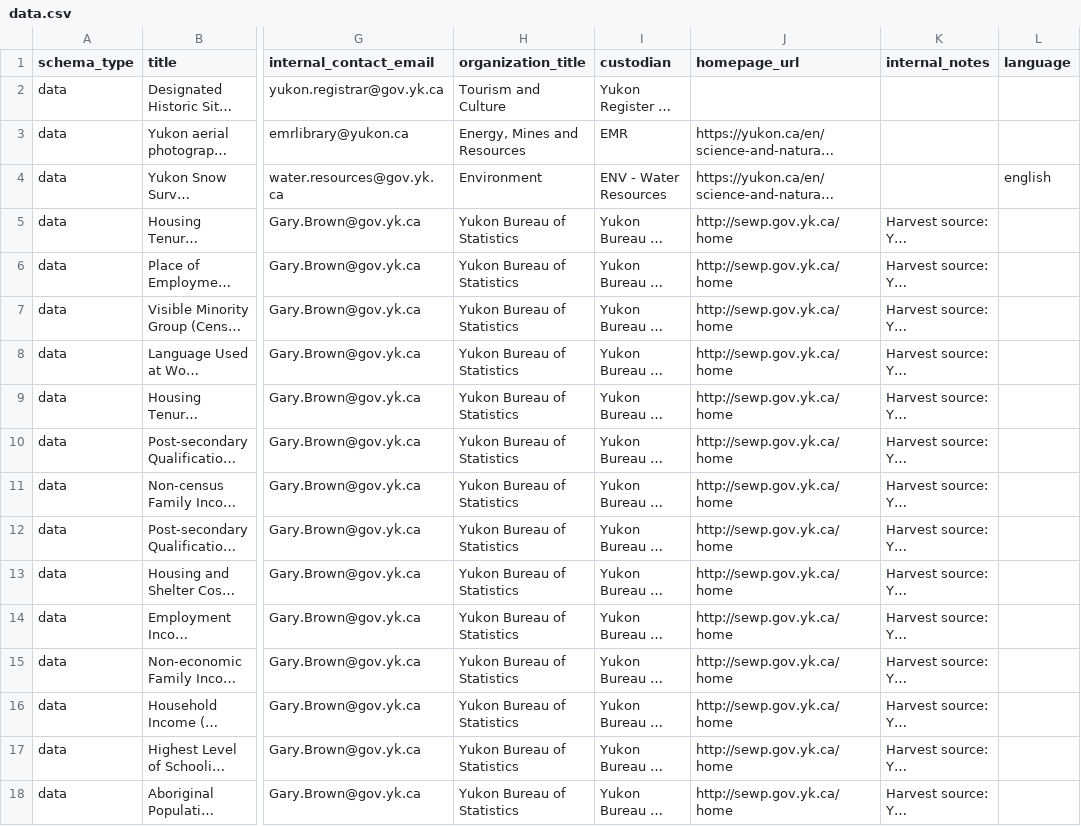
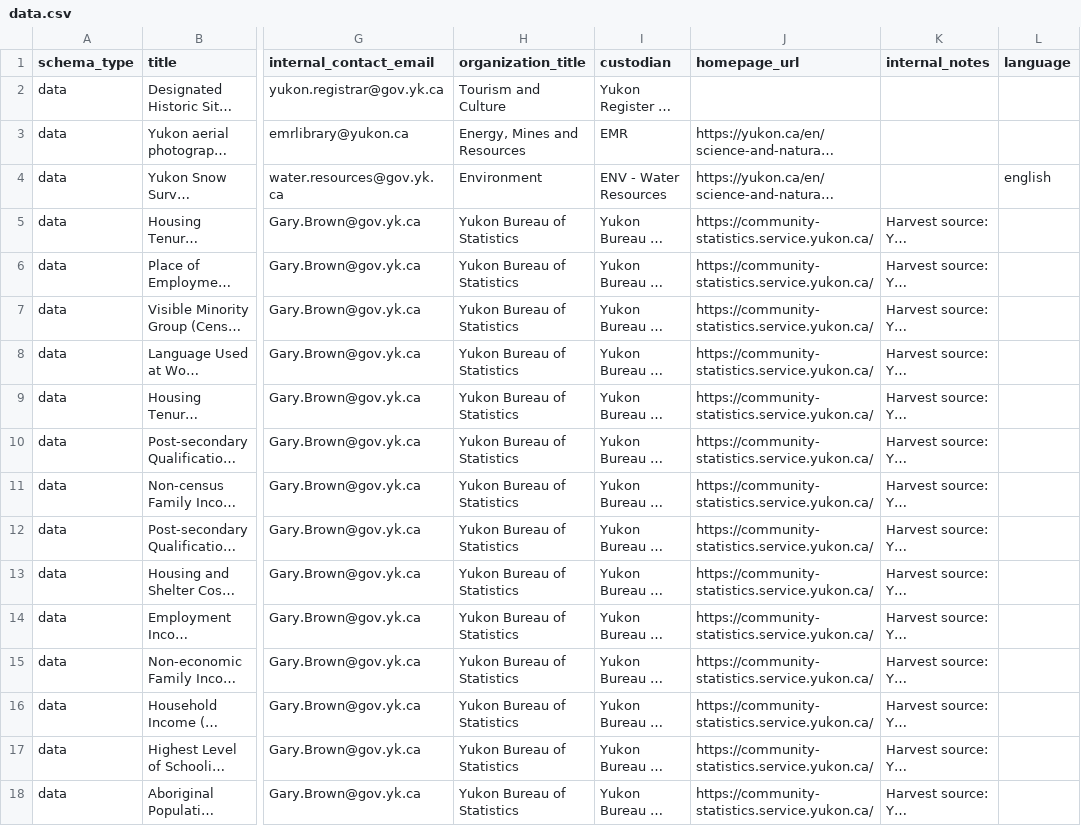
Before and after one commit to ytgov/dkan-to-ckan-csv-migration-r, a CSV file: output/data.csv, drawn as a sheet; only a part is shown, gaps mark what is left out; long unchanged cells end in …; the diff covers the shown part only; the diff names each change by its address in the sheet, - before the commit and + after, or states it on an @@ line.

Commit message:
Updated homepage_url entries

```diff
--- a/output/data.csv
+++ b/output/data.csv
-J5:J18 (homepage_url): http://sewp.gov.yk.ca/home
+J5:J18 (homepage_url): https://community-statistics.service.yukon.ca/
```
Also changed, not shown: 77 edited cells elsewhere in this file, 1 other file.
